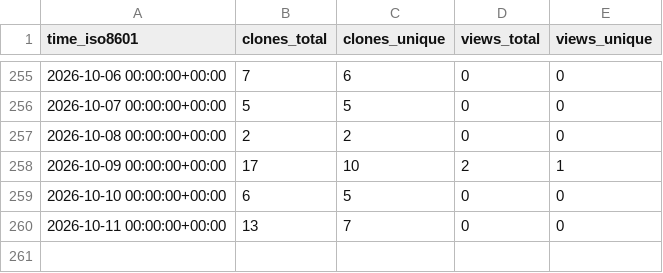
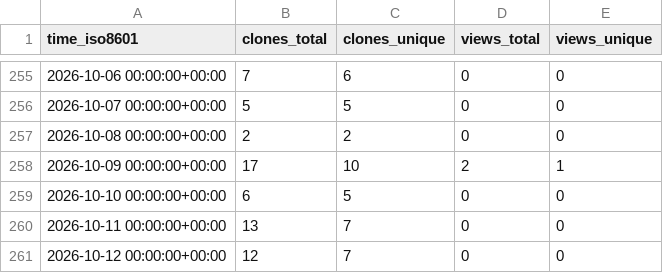
Before and after one commit to mike7seven/CIFAR-10, a CSV file: mike7seven/CIFAR-10/ghrs-data/views_clones_aggregate.csv, drawn as a sheet; only a part is shown, gaps mark what is left out; the diff names each change by its address in the sheet, - before the commit and + after, or states it on an @@ line.

```diff
--- a/mike7seven/CIFAR-10/ghrs-data/views_clones_aggregate.csv
+++ b/mike7seven/CIFAR-10/ghrs-data/views_clones_aggregate.csv
+row 261: 2026-10-12 00:00:00+00:00 | 12 | 7 | 0 | 0
```
Also changed, not shown: 1 other file.
